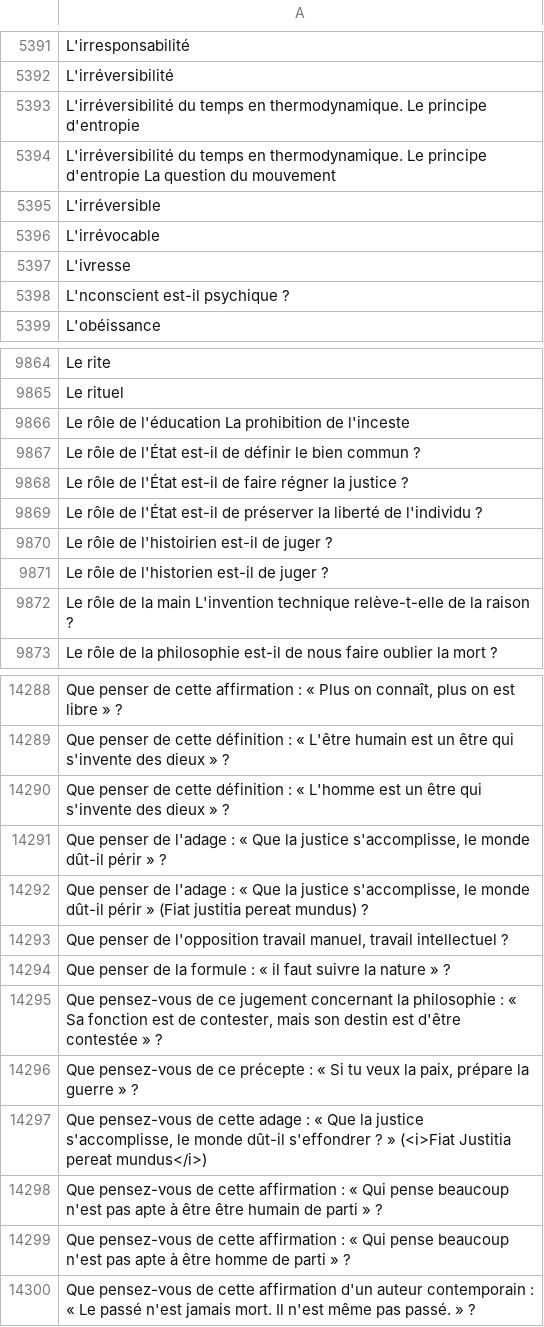
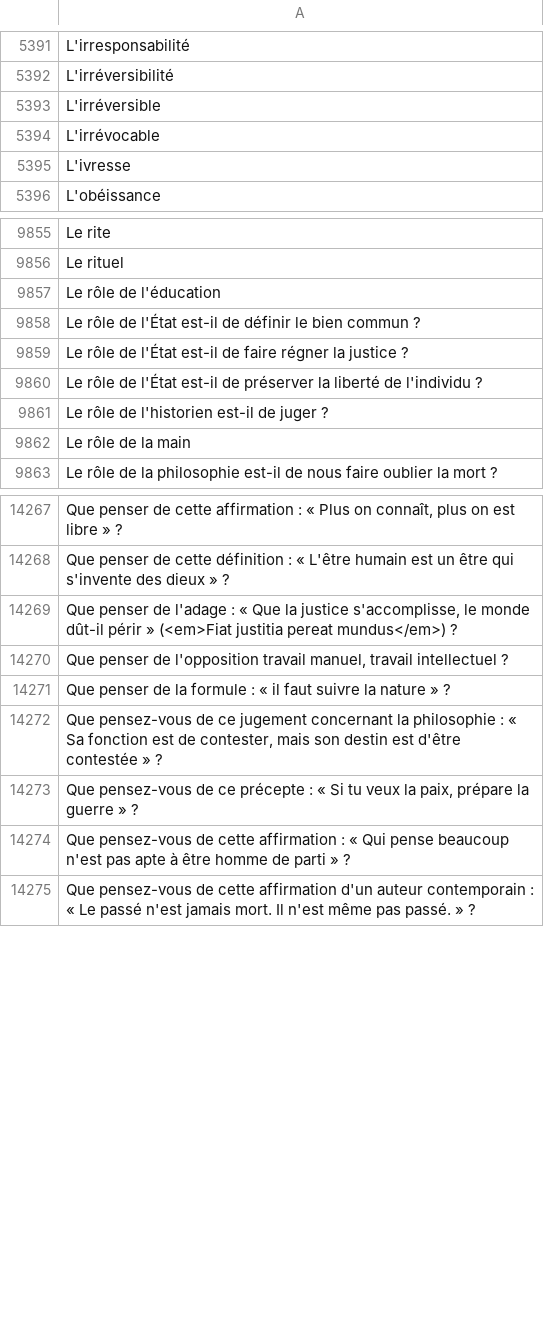
Before and after one commit to eyssette/sujets-philosophie, a TSV file: data/sujets-vrac.tsv, drawn as a sheet; only a part is shown, gaps mark what is left out; the diff covers the shown part only.

```diff
--- a/data/sujets-vrac.tsv
+++ b/data/sujets-vrac.tsv
@@ -5392,4 +5392,2 @@ L'irresponsabilité
 L'irréversibilité
-L'irréversibilité du temps en thermodynamique. Le principe d'entropie
-L'irréversibilité du temps en thermodynamique. Le principe d'entropie La question du mouvement
 L'irréversible
@@ -5397,3 +5395,2 @@ L'irrévocable
 L'ivresse
-L'nconscient est-il psychique ?
 L'obéissance
@@ -9865,3 +9856,3 @@ Le rite
 Le rituel
-Le rôle de l'éducation La prohibition de l'inceste
+Le rôle de l'éducation
 Le rôle de l'État est-il de définir le bien commun ?
@@ -9869,5 +9860,4 @@ Le rôle de l'État est-il de faire régner la justice ?
 Le rôle de l'État est-il de préserver la liberté de l'individu ?
-Le rôle de l'histoirien est-il de juger ?
 Le rôle de l'historien est-il de juger ?
-Le rôle de la main L'invention technique relève-t-elle de la raison ?
+Le rôle de la main
 Le rôle de la philosophie est-il de nous faire oublier la mort ?
@@ -14289,5 +14268,3 @@ Que penser de cette affirmation : « Plus on connaît, plus on est libre » ?
 Que penser de cette définition : « L'être humain est un être qui s'invente des dieux » ?
-Que penser de cette définition : « L'homme est un être qui s'invente des dieux » ?
-Que penser de l'adage : « Que la justice s'accomplisse, le monde dût-il périr » ?
-Que penser de l'adage : « Que la justice s'accomplisse, le monde dût-il périr » (Fiat justitia pereat mundus) ?
+Que penser de l'adage : « Que la justice s'accomplisse, le monde dût-il périr » (<em>Fiat justitia pereat mundus</em>) ?
 Que penser de l'opposition travail manuel, travail intellectuel ?
@@ -14296,4 +14273,2 @@ Que pensez-vous de ce jugement concernant la philosophie : « Sa fonction est d
 Que pensez-vous de ce précepte : « Si tu veux la paix, prépare la guerre » ?
-Que pensez-vous de cette adage : « Que la justice s'accomplisse, le monde dût-il s'effondrer ? » (<i>Fiat Justitia pereat mundus</i>)
-Que pensez-vous de cette affirmation : « Qui pense beaucoup n'est pas apte à être être humain de parti » ?
 Que pensez-vous de cette affirmation : « Qui pense beaucoup n'est pas apte à être homme de parti » ?
```
Also changed, not shown: 8 added rows, 27 removed rows and 23 edited cells elsewhere in this file.
